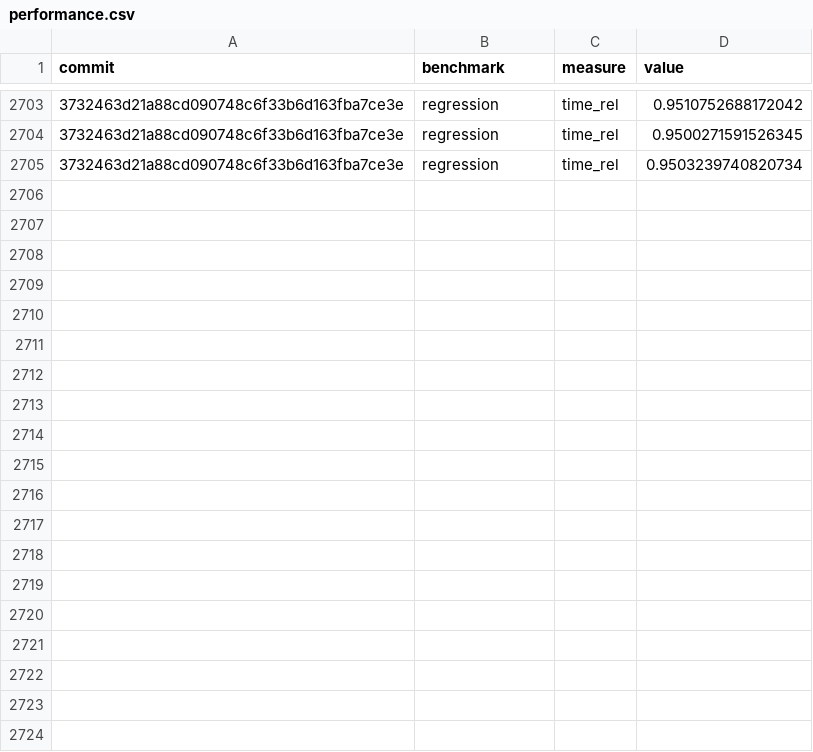
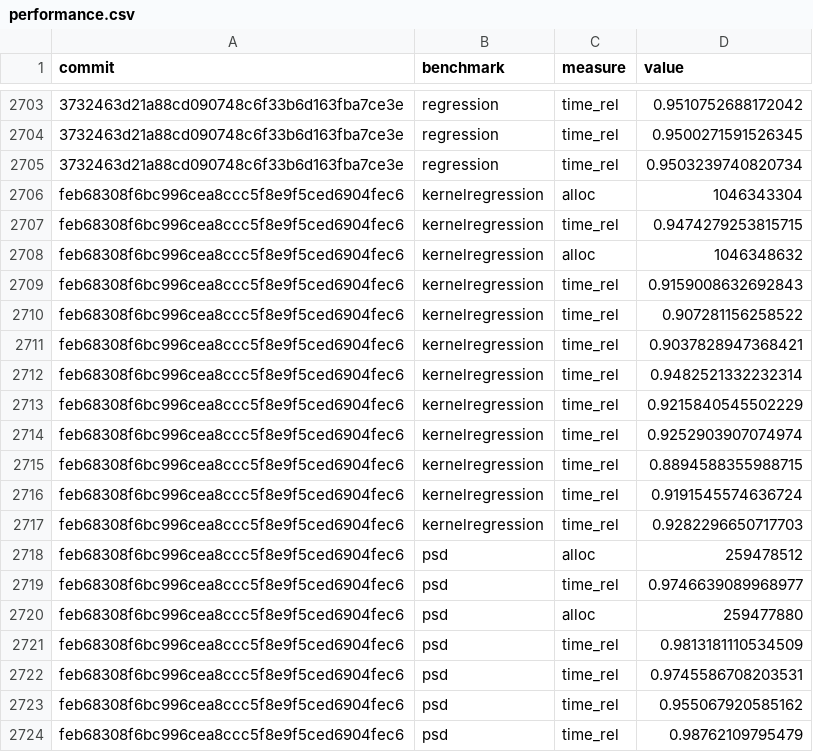
Before and after one commit to google-research/dex-lang, a CSV file: performance.csv, drawn as a sheet; only a part is shown, gaps mark what is left out; the diff covers the shown part only; the diff names each change by its address in the sheet, - before the commit and + after, or states it on an @@ line.

Commit message:
Add measurements for feb68308f6bc996cea8ccc5f8e9f5ced6904fec6

```diff
--- a/performance.csv
+++ b/performance.csv
+row 2706: feb68308f6bc996cea8ccc5f8e9f5ced6904fec6 | kernelregression | alloc | 1046343304
+row 2707: feb68308f6bc996cea8ccc5f8e9f5ced6904fec6 | kernelregression | time_rel | 0.9474279253815715
+row 2708: feb68308f6bc996cea8ccc5f8e9f5ced6904fec6 | kernelregression | alloc | 1046348632
+row 2709: feb68308f6bc996cea8ccc5f8e9f5ced6904fec6 | kernelregression | time_rel | 0.9159008632692843
+row 2710: feb68308f6bc996cea8ccc5f8e9f5ced6904fec6 | kernelregression | time_rel | 0.907281156258522
+row 2711: feb68308f6bc996cea8ccc5f8e9f5ced6904fec6 | kernelregression | time_rel | 0.9037828947368421
+row 2712: feb68308f6bc996cea8ccc5f8e9f5ced6904fec6 | kernelregression | time_rel | 0.9482521332232314
+row 2713: feb68308f6bc996cea8ccc5f8e9f5ced6904fec6 | kernelregression | time_rel | 0.9215840545502229
+row 2714: feb68308f6bc996cea8ccc5f8e9f5ced6904fec6 | kernelregression | time_rel | 0.9252903907074974
+row 2715: feb68308f6bc996cea8ccc5f8e9f5ced6904fec6 | kernelregression | time_rel | 0.8894588355988715
+row 2716: feb68308f6bc996cea8ccc5f8e9f5ced6904fec6 | kernelregression | time_rel | 0.9191545574636724
+row 2717: feb68308f6bc996cea8ccc5f8e9f5ced6904fec6 | kernelregression | time_rel | 0.9282296650717703
+row 2718: feb68308f6bc996cea8ccc5f8e9f5ced6904fec6 | psd | alloc | 259478512
+row 2719: feb68308f6bc996cea8ccc5f8e9f5ced6904fec6 | psd | time_rel | 0.9746639089968977
+row 2720: feb68308f6bc996cea8ccc5f8e9f5ced6904fec6 | psd | alloc | 259477880
+row 2721: feb68308f6bc996cea8ccc5f8e9f5ced6904fec6 | psd | time_rel | 0.9813181110534509
+row 2722: feb68308f6bc996cea8ccc5f8e9f5ced6904fec6 | psd | time_rel | 0.9745586708203531
+row 2723: feb68308f6bc996cea8ccc5f8e9f5ced6904fec6 | psd | time_rel | 0.955067920585162
+row 2724: feb68308f6bc996cea8ccc5f8e9f5ced6904fec6 | psd | time_rel | 0.98762109795479
```
Also changed, not shown: 29 added rows elsewhere in this file, commits.csv.
